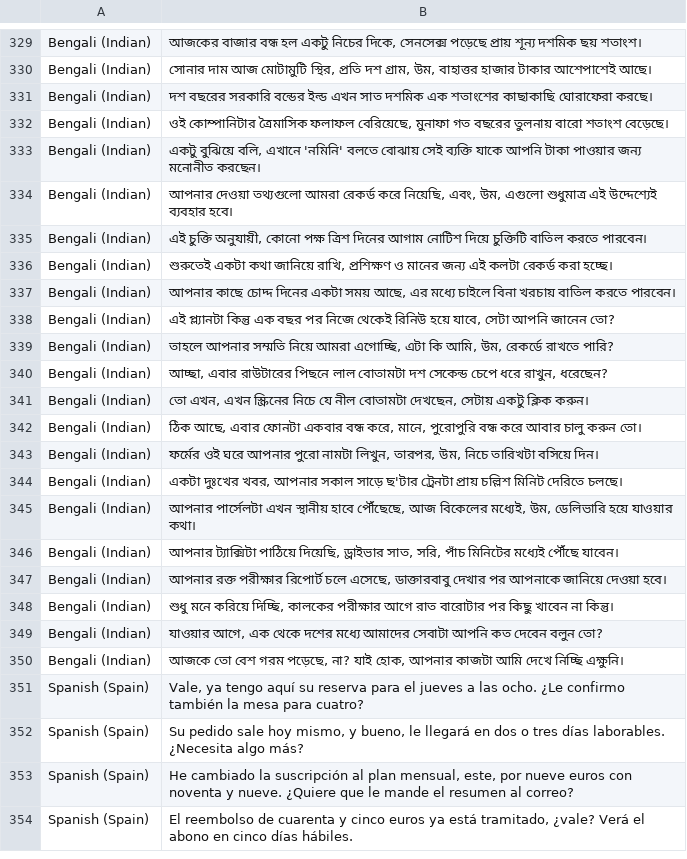
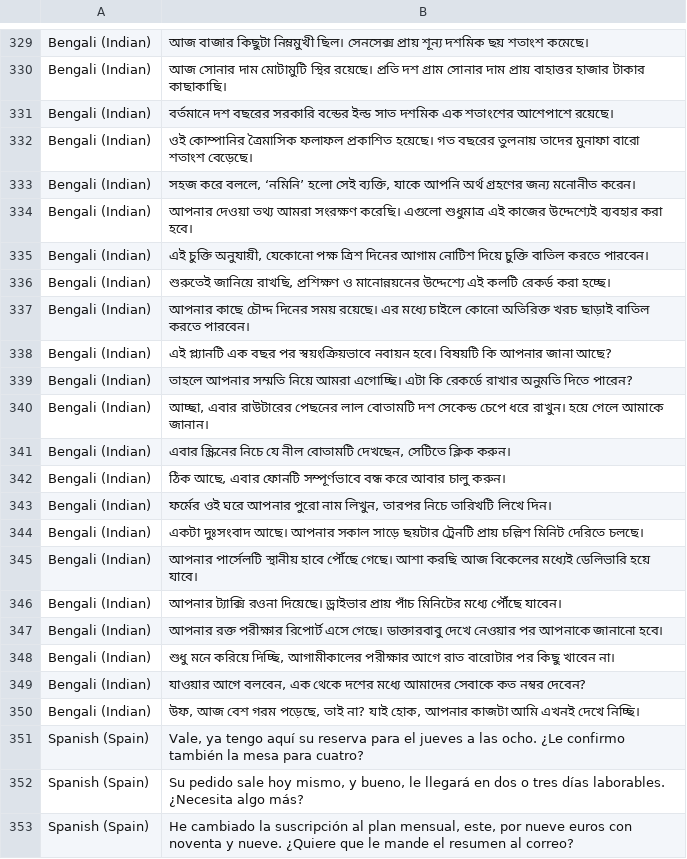
Before and after one commit to pranavdhadnekar-code/Dev-vs-Prod-Blind-Test, a TSV file: corpus_labels_source.tsv, drawn as a sheet; only a part is shown, gaps mark what is left out; the shorter side is filled out with more unchanged rows; the diff covers the shown part only; the diff names each change by its address in the sheet, - before the commit and + after, or states it on an @@ line.

```diff
--- a/corpus_labels_source.tsv
+++ b/corpus_labels_source.tsv
-B329: আজকের বাজার বন্ধ হল একটু নিচের দিকে, সেনসেক্স পড়েছে প্রায় শূন্য দশমিক ছয় শতাংশ।
+B329: আজ বাজার কিছুটা নিম্নমুখী ছিল। সেনসেক্স প্রায় শূন্য দশমিক ছয় শতাংশ কমেছে।
-B330: সোনার দাম আজ মোটামুটি স্থির, প্রতি দশ গ্রাম, উম, বাহাত্তর হাজার টাকার আশেপাশেই আছে।
+B330: আজ সোনার দাম মোটামুটি স্থির রয়েছে। প্রতি দশ গ্রাম সোনার দাম প্রায় বাহাত্তর হাজার টাকার কাছাকাছি।
-B331: দশ বছরের সরকারি বন্ডের ইল্ড এখন সাত দশমিক এক শতাংশের কাছাকাছি ঘোরাফেরা করছে।
+B331: বর্তমানে দশ বছরের সরকারি বন্ডের ইল্ড সাত দশমিক এক শতাংশের আশেপাশে রয়েছে।
-B332: ওই কোম্পানিটার ত্রৈমাসিক ফলাফল বেরিয়েছে, মুনাফা গত বছরের তুলনায় বারো শতাংশ…
+B332: ওই কোম্পানির ত্রৈমাসিক ফলাফল প্রকাশিত হয়েছে। গত বছরের তুলনায় তাদের মুনাফা বারো শতাংশ…
-B333: একটু বুঝিয়ে বলি, এখানে 'নমিনি' বলতে বোঝায় সেই ব্যক্তি যাকে আপনি টাকা পাওয়ার জন্য মনোনীত করছেন।
+B333: সহজ করে বললে, ‘নমিনি’ হলো সেই ব্যক্তি, যাকে আপনি অর্থ গ্রহণের জন্য মনোনীত করেন।
-B334: আপনার দেওয়া তথ্যগুলো আমরা রেকর্ড করে নিয়েছি, এবং, উম, এগুলো শুধুমাত্র এই উদ্দেশ্যেই ব্যবহার হবে।
+B334: আপনার দেওয়া তথ্য আমরা সংরক্ষণ করেছি। এগুলো শুধুমাত্র এই কাজের উদ্দেশ্যেই ব্যবহার করা হবে।
-B335: …চুক্তি অনুযায়ী, কোনো পক্ষ ত্রিশ দিনের আগাম নোটিশ দিয়ে চুক্তিটি বাতিল করতে…
+B335: …চুক্তি অনুযায়ী, যেকোনো পক্ষ ত্রিশ দিনের আগাম নোটিশ দিয়ে চুক্তি বাতিল করতে…
-B336: শুরুতেই একটা কথা জানিয়ে রাখি, প্রশিক্ষণ ও মানের জন্য এই কলটা রেকর্ড করা…
+B336: শুরুতেই জানিয়ে রাখছি, প্রশিক্ষণ ও মানোন্নয়নের উদ্দেশ্যে এই কলটি রেকর্ড করা…
-B337: আপনার কাছে চোদ্দ দিনের একটা সময় আছে, এর মধ্যে চাইলে বিনা খরচায় বাতিল করতে…
+B337: আপনার কাছে চৌদ্দ দিনের সময় রয়েছে। এর মধ্যে চাইলে কোনো অতিরিক্ত খরচ ছাড়াই বাতিল করতে…
-B338: এই প্ল্যানটা কিন্তু এক বছর পর নিজে থেকেই রিনিউ হয়ে যাবে, সেটা আপনি জানেন তো?
+B338: এই প্ল্যানটি এক বছর পর স্বয়ংক্রিয়ভাবে নবায়ন হবে। বিষয়টি কি আপনার জানা আছে?
-B339: …নিয়ে আমরা এগোচ্ছি, এটা কি আমি, উম, রেকর্ডে রাখতে পারি?
+B339: …নিয়ে আমরা এগোচ্ছি। এটা কি রেকর্ডে রাখার অনুমতি দিতে পারেন?
-B340: …এবার রাউটারের পিছনে লাল বোতামটা দশ সেকেন্ড চেপে ধরে রাখুন, ধরেছেন?
+B340: …এবার রাউটারের পেছনের লাল বোতামটি দশ সেকেন্ড চেপে ধরে রাখুন। হয়ে গেলে আমাকে জানান।
-B341: তো এখন, এখন স্ক্রিনের নিচে যে নীল বোতামটা দেখছেন, সেটায় একটু ক্লিক করুন।
+B341: এবার স্ক্রিনের নিচে যে নীল বোতামটি দেখছেন, সেটিতে ক্লিক করুন।
-B342: …আছে, এবার ফোনটা একবার বন্ধ করে, মানে, পুরোপুরি বন্ধ করে আবার চালু করুন তো।
+B342: …আছে, এবার ফোনটি সম্পূর্ণভাবে বন্ধ করে আবার চালু করুন।
-B343: …আপনার পুরো নামটা লিখুন, তারপর, উম, নিচে তারিখটা বসিয়ে দিন।
+B343: …আপনার পুরো নাম লিখুন, তারপর নিচে তারিখটি লিখে দিন।
-B344: একটা দুঃখের খবর, আপনার সকাল সাড়ে ছ'টার ট্রেনটা প্রায় চল্লিশ…
+B344: একটা দুঃসংবাদ আছে। আপনার সকাল সাড়ে ছয়টার ট্রেনটি প্রায় চল্লিশ…
-B345: আপনার পার্সেলটা এখন স্থানীয় হাবে পৌঁছেছে, আজ বিকেলের মধ্যেই, উম, ডেলিভারি হয়ে যাওয়ার কথা।
+B345: আপনার পার্সেলটি স্থানীয় হাবে পৌঁছে গেছে। আশা করছি আজ বিকেলের মধ্যেই ডেলিভারি হয়ে যাবে।
-B346: আপনার ট্যাক্সিটা পাঠিয়ে দিয়েছি, ড্রাইভার সাত, সরি, পাঁচ মিনিটের মধ্যেই পৌঁছে যাবেন।
+B346: আপনার ট্যাক্সি রওনা দিয়েছে। ড্রাইভার প্রায় পাঁচ মিনিটের মধ্যে পৌঁছে যাবেন।
-B347: …পরীক্ষার রিপোর্ট চলে এসেছে, ডাক্তারবাবু দেখার পর আপনাকে জানিয়ে দেওয়া হবে।
+B347: …পরীক্ষার রিপোর্ট এসে গেছে। ডাক্তারবাবু দেখে নেওয়ার পর আপনাকে জানানো হবে।
-B348: …করিয়ে দিচ্ছি, কালকের পরীক্ষার আগে রাত বারোটার পর কিছু খাবেন না কিন্তু।
+B348: …করিয়ে দিচ্ছি, আগামীকালের পরীক্ষার আগে রাত বারোটার পর কিছু খাবেন না।
-B349: যাওয়ার আগে, এক থেকে দশের মধ্যে আমাদের সেবাটা আপনি কত দেবেন বলুন তো?
+B349: যাওয়ার আগে বলবেন, এক থেকে দশের মধ্যে আমাদের সেবাকে কত নম্বর দেবেন?
-B350: আজকে তো বেশ গরম পড়েছে, না? যাই হোক, আপনার কাজটা আমি দেখে নিচ্ছি এক্ষুনি।
+B350: উফ, আজ বেশ গরম পড়েছে, তাই না? যাই হোক, আপনার কাজটা আমি এখনই দেখে নিচ্ছি।
```
Also changed, not shown: 28 edited cells elsewhere in this file, voice_battle_corpus.tsv.
